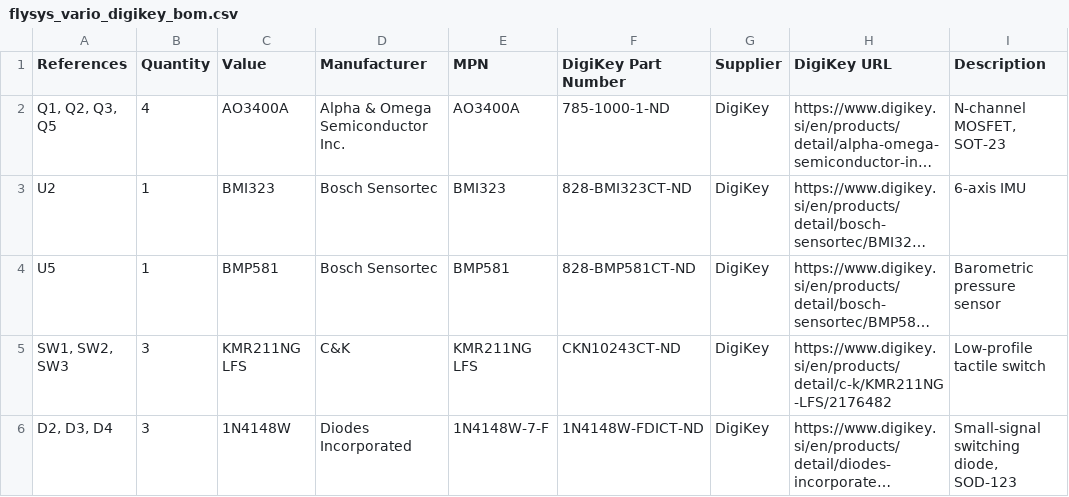
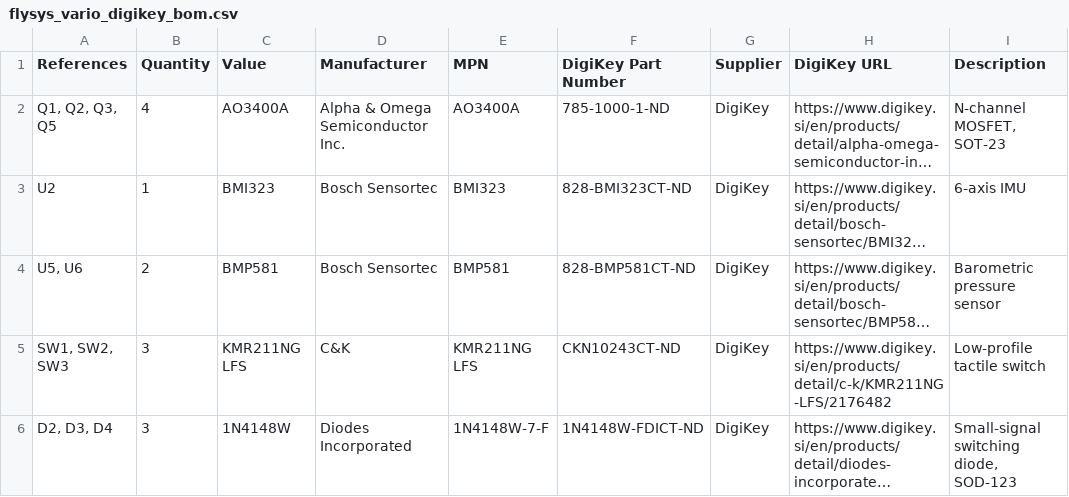
Before and after one commit to nejcokorn/flysys_test, a CSV file: kicad/flysys_vario_digikey_bom.csv, drawn as a sheet; only a part is shown; long unchanged cells end in …; the diff covers the shown part only; the diff names each change by its address in the sheet, - before the commit and + after, or states it on an @@ line.

```diff
--- a/kicad/flysys_vario_digikey_bom.csv
+++ b/kicad/flysys_vario_digikey_bom.csv
-A4 (References): U5
+A4 (References): U5, U6
-B4 (Quantity): 1
+B4 (Quantity): 2
```
Also changed, not shown: 1 added row and 9 edited cells elsewhere in this file, 15 other files.
